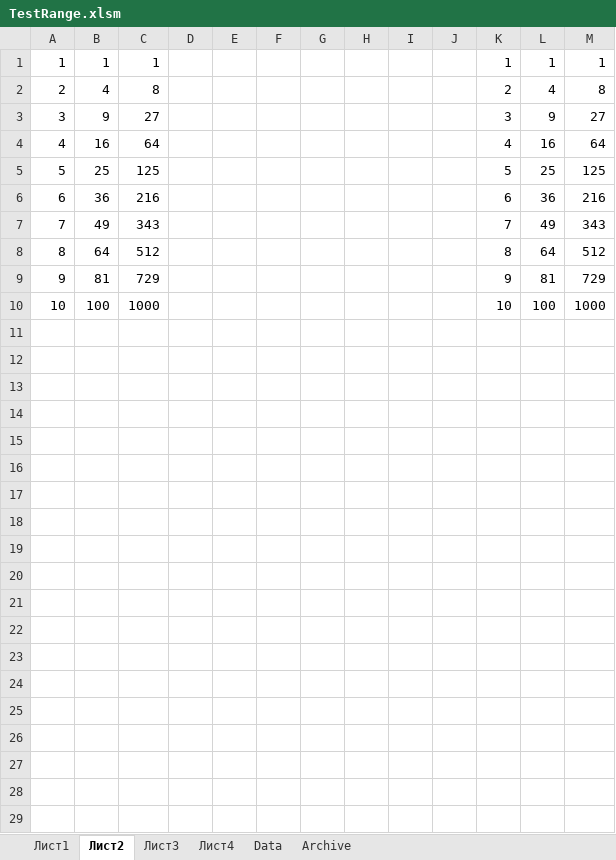
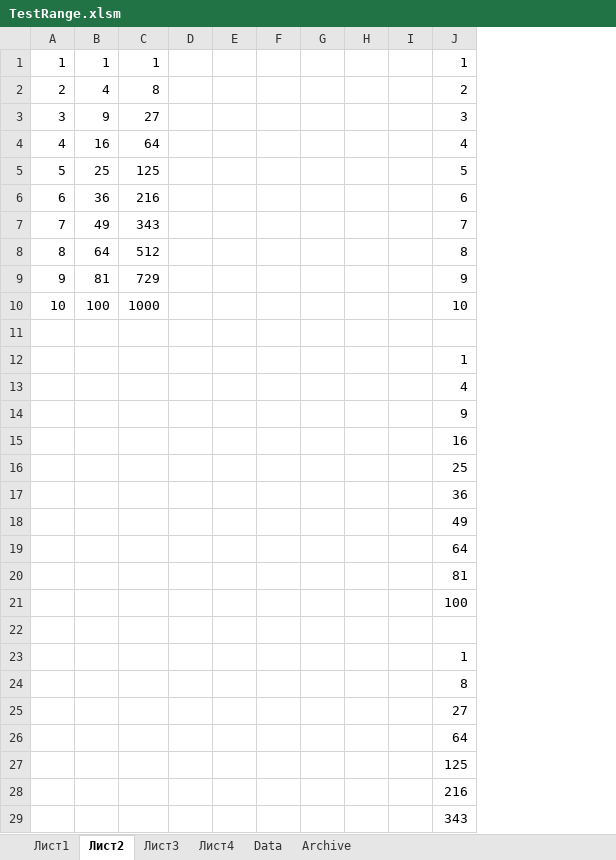
Before and after one commit to vster/Excel, an Excel workbook: develop/TestRange.xlsm, sheet Лист2, drawn as a sheet; only a part is shown; values as stored, in another font and other column widths than the file's, no borders; removed rows and columns are numbered as before the commit, all else as after; the diff covers the shown part only; the diff names each change by its address in the sheet, - before the commit and + after, or states it on an @@ line.

```diff
--- a/develop/TestRange.xlsm (sheet Лист2)
+++ b/develop/TestRange.xlsm (sheet Лист2)
-column J, empty
-column L, rows 1-10: 1 | 4 | 9 | 16 | 25 | 36 | 49 | 64 | 81 | 100
-column M, rows 1-10: 1 | 8 | 27 | 64 | 125 | 216 | 343 | 512 | 729 | 1000
+row 11: (empty)
+row 12:  |  |  |  |  |  |  |  |  | 1
+row 13:  |  |  |  |  |  |  |  |  | 4
+row 14:  |  |  |  |  |  |  |  |  | 9
+row 15:  |  |  |  |  |  |  |  |  | 16
+row 16:  |  |  |  |  |  |  |  |  | 25
+row 17:  |  |  |  |  |  |  |  |  | 36
+row 18:  |  |  |  |  |  |  |  |  | 49
+row 19:  |  |  |  |  |  |  |  |  | 64
+row 20:  |  |  |  |  |  |  |  |  | 81
+row 21:  |  |  |  |  |  |  |  |  | 100
+row 22: (empty)
+row 23:  |  |  |  |  |  |  |  |  | 1
+row 24:  |  |  |  |  |  |  |  |  | 8
+row 25:  |  |  |  |  |  |  |  |  | 27
+row 26:  |  |  |  |  |  |  |  |  | 64
+row 27:  |  |  |  |  |  |  |  |  | 125
+row 28:  |  |  |  |  |  |  |  |  | 216
+row 29:  |  |  |  |  |  |  |  |  | 343
```
Also changed, not shown: 3 added rows elsewhere in this sheet, sheet Лист1, sheet Лист3, sheet Лист4.
